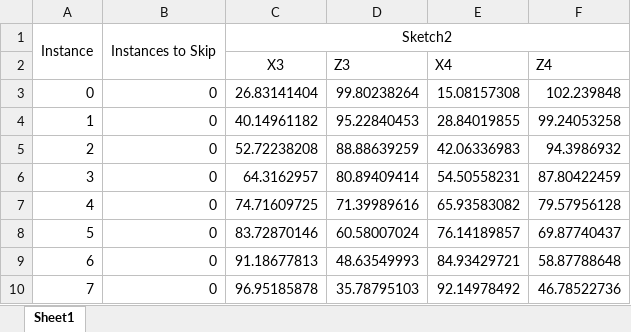
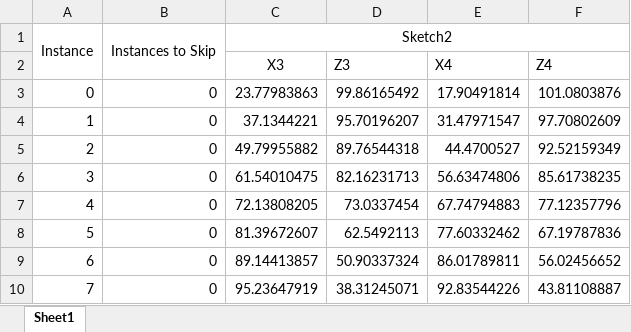
Before and after one commit to tomriis/UltrasoundModels, an Excel workbook: UltrasoundModels/TransducerDimensions/verticalArrayColumnCoordinates.xlsm, sheet Sheet1, drawn as a sheet; only a part is shown; values as stored, in another font and other column widths than the file's, no borders; the diff covers the shown part only; the diff names each change by its address in the sheet, - before the commit and + after, or states it on an @@ line.

Commit message:
reconstructed array from solidworks coordinates

```diff
--- a/UltrasoundModels/TransducerDimensions/verticalArrayColumnCoordinates.xlsm (sheet Sheet1)
+++ b/UltrasoundModels/TransducerDimensions/verticalArrayColumnCoordinates.xlsm (sheet Sheet1)
-C3 (X3): 26.83141404
+C3 (X3): 23.77983863
-D3 (Z3): 99.80238264
+D3 (Z3): 99.86165492
-E3 (X4): 15.08157308
+E3 (X4): 17.90491814
-F3 (Z4): 102.239848
+F3 (Z4): 101.0803876
-C4 (X3): 40.14961182
+C4 (X3): 37.1344221
-D4 (Z3): 95.22840453
+D4 (Z3): 95.70196207
-E4 (X4): 28.84019855
+E4 (X4): 31.47971547
-F4 (Z4): 99.24053258
+F4 (Z4): 97.70802609
-C5 (X3): 52.72238208
+C5 (X3): 49.79955882
-D5 (Z3): 88.88639259
+D5 (Z3): 89.76544318
-E5 (X4): 42.06336983
+E5 (X4): 44.4700527
-F5 (Z4): 94.3986932
+F5 (Z4): 92.52159349
-C6 (X3): 64.3162957
+C6 (X3): 61.54010475
-D6 (Z3): 80.89409414
+D6 (Z3): 82.16231713
-E6 (X4): 54.50558231
+E6 (X4): 56.63474806
-F6 (Z4): 87.80422459
+F6 (Z4): 85.61738235
-C7 (X3): 74.71609725
+C7 (X3): 72.13808205
-D7 (Z3): 71.39989616
+D7 (Z3): 73.0337454
-E7 (X4): 65.93583082
+E7 (X4): 67.74794883
-F7 (Z4): 79.57956128
+F7 (Z4): 77.12357796
-C8 (X3): 83.72870146
+C8 (X3): 81.39672607
-D8 (Z3): 60.58007024
+D8 (Z3): 62.5492113
-E8 (X4): 76.14189857
+E8 (X4): 77.60332462
-F8 (Z4): 69.87740437
+F8 (Z4): 67.19787836
-C9 (X3): 91.18677813
+C9 (X3): 89.14413857
-D9 (Z3): 48.63549993
+D9 (Z3): 50.90337324
-E9 (X4): 84.93429721
+E9 (X4): 86.01789811
-F9 (Z4): 58.87788648
+F9 (Z4): 56.02456652
-C10 (X3): 96.95185878
+C10 (X3): 95.23647919
-D10 (Z3): 35.78795103
+D10 (Z3): 38.31245071
-E10 (X4): 92.14978492
+E10 (X4): 92.83544226
-F10 (Z4): 46.78522736
+F10 (Z4): 43.81108887
```
Also changed, not shown: 72 edited cells elsewhere in this sheet, UltrasoundModels/TransducerDimensions/ArrayColumnCoordinates.xlsm, UltrasoundModels/TransducerDimensions/ColumnCoordinates.xlsm, 11 other files.
